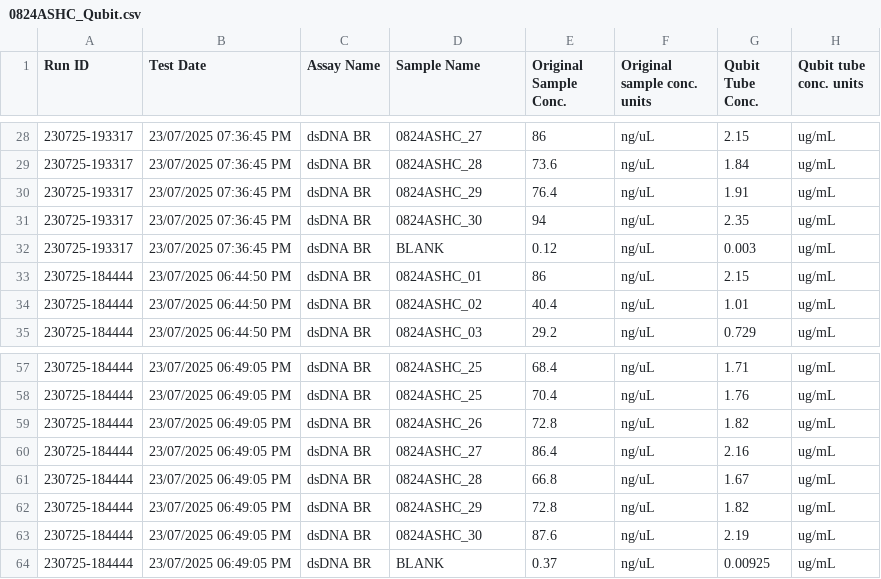
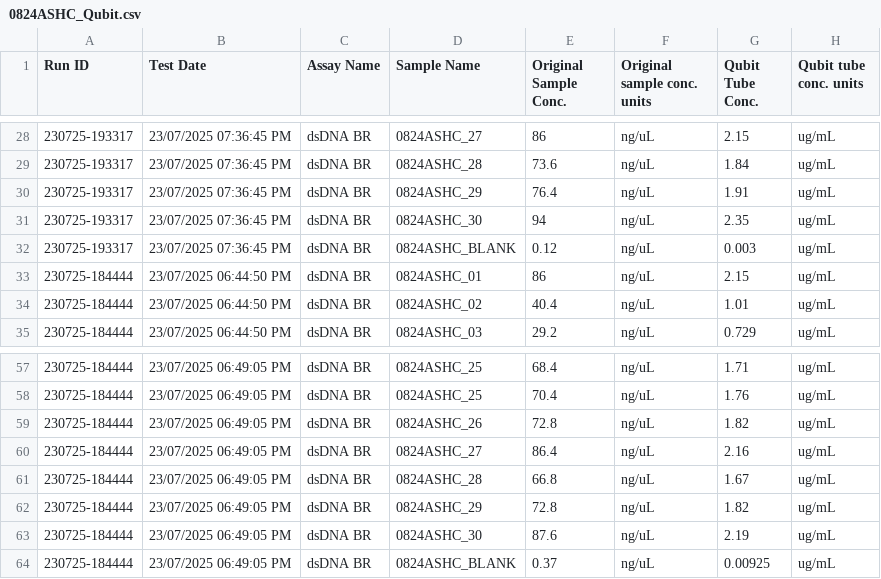
Before and after one commit to NEFSC/EAD-ASEB_EPA_LISS_Disease_Surveillance, a CSV file: Lab_Data_DNAQuantification/raw_data/0824ASHC_Qubit.csv, drawn as a sheet; only a part is shown, gaps mark what is left out; the diff names each change by its address in the sheet, - before the commit and + after, or states it on an @@ line.

Commit message:
Update - qubit

```diff
--- a/Lab_Data_DNAQuantification/raw_data/0824ASHC_Qubit.csv
+++ b/Lab_Data_DNAQuantification/raw_data/0824ASHC_Qubit.csv
-D32 (Sample Name): BLANK
+D32 (Sample Name): 0824ASHC_BLANK
-D64 (Sample Name): BLANK
+D64 (Sample Name): 0824ASHC_BLANK
```
Also changed, not shown: Lab_Data_DNAQuantification/raw_data/0824GOLD_Qubit.csv, Lab_Data_DNAQuantification/raw_data/0924GOLD_Qubit.csv, 9 other files.
